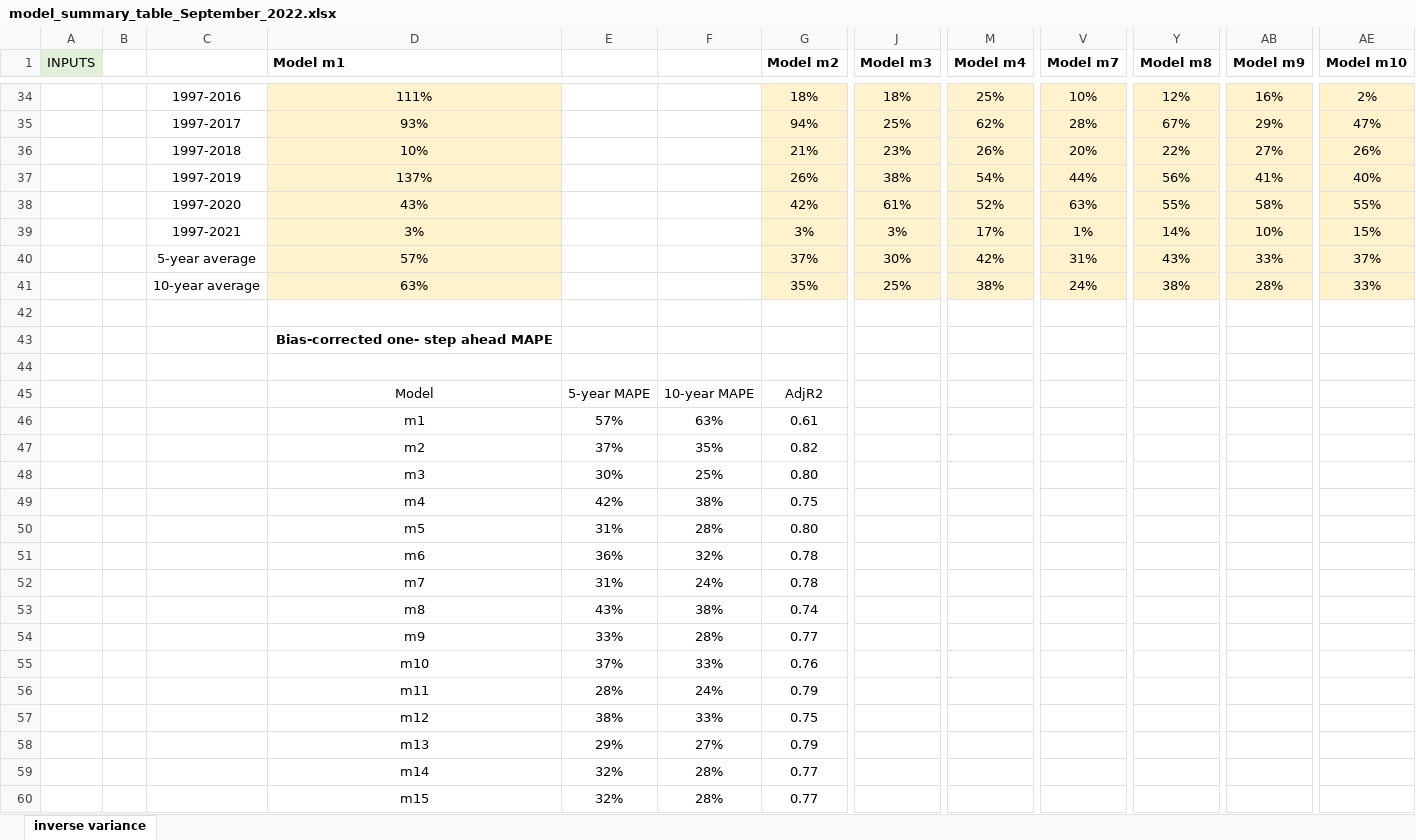
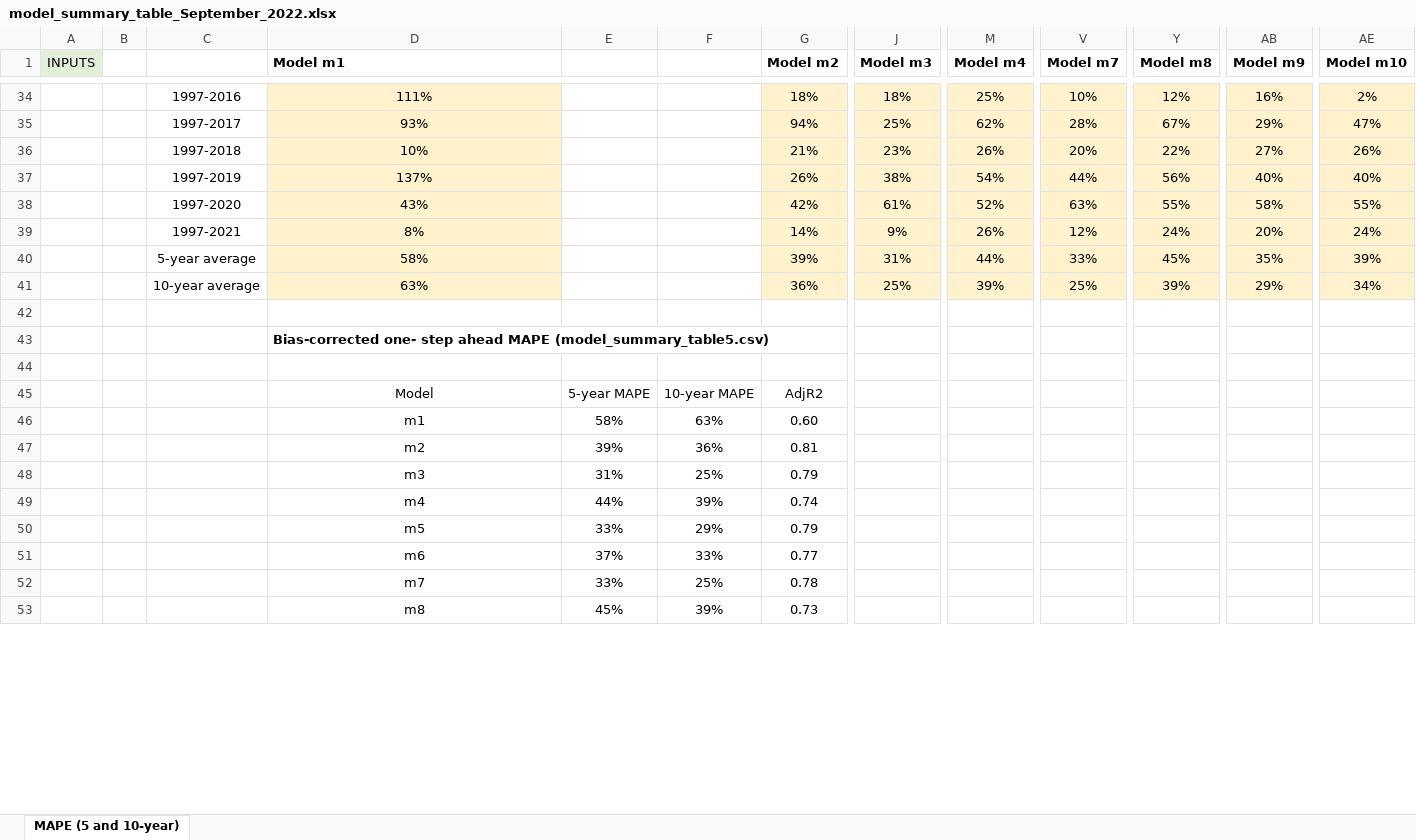
Before and after one commit to commfish/southeast_pink_salmon_preseason, an Excel workbook: 2023_forecast/results/model_summary_table_September_2022.xlsx, sheet MAPE (5 and 10-year), drawn as a sheet; only a part is shown, gaps mark what is left out; values as stored, in another font and other column widths than the file's, no borders; charts and pictures not drawn; removed rows and columns are numbered as before the commit, all else as after; rows hold the shown columns only; the diff covers the shown part only; the diff names each change by its address in the sheet, - before the commit and + after, or states it on an @@ line.

```diff
--- a/2023_forecast/results/model_summary_table_September_2022.xlsx (sheet MAPE (5 and 10-year))
+++ b/2023_forecast/results/model_summary_table_September_2022.xlsx (sheet MAPE (5 and 10-year))
-sheet tab: inverse variance
+sheet tab: MAPE (5 and 10-year)
-AB37 (Model m9): 41%
+AB37 (Model m9): 40%
-row 39:  |  | 1997-2021 | 3% |  |  | 3% | 3% | 17% | 1% | 14% | 10% | 15%
-row 40:  |  | 5-year average | 57% |  |  | 37% | 30% | 42% | 31% | 43% | 33% | 37%
-row 41:  |  | 10-year average | 63% |  |  | 35% | 25% | 38% | 24% | 38% | 28% | 33%
+row 39:  |  | 1997-2021 | 8% |  |  | 14% | 9% | 26% | 12% | 24% | 20% | 24%
+row 40:  |  | 5-year average | 58% |  |  | 39% | 31% | 44% | 33% | 45% | 35% | 39%
+row 41:  |  | 10-year average | 63% |  |  | 36% | 25% | 39% | 25% | 39% | 29% | 34%
-D43 (Model m1): …ahead MAPE
+D43 (Model m1): …ahead MAPE (model_summary_table5.csv)
-D43 alignment: center
+D43 alignment: left
-E46: 57%
+E46: 58%
-G46 (Model m2): 0.61
+G46 (Model m2): 0.60
-row 47:  |  |  | m2 | 37% | 35% | 0.82
-row 48:  |  |  | m3 | 30% | 25% | 0.80
-row 49:  |  |  | m4 | 42% | 38% | 0.75
-row 50:  |  |  | m5 | 31% | 28% | 0.80
-row 51:  |  |  | m6 | 36% | 32% | 0.78
-row 52:  |  |  | m7 | 31% | 24% | 0.78
-row 53:  |  |  | m8 | 43% | 38% | 0.74
-row 54:  |  |  | m9 | 33% | 28% | 0.77
+row 47:  |  |  | m2 | 39% | 36% | 0.81
+row 48:  |  |  | m3 | 31% | 25% | 0.79
+row 49:  |  |  | m4 | 44% | 39% | 0.74
+row 50:  |  |  | m5 | 33% | 29% | 0.79
-D51 (Model m1): m10
+D51 (Model m1): m6
-G51 (Model m2): 0.76
+G51 (Model m2): 0.77
-row 56:  |  |  | m11 | 28% | 24% | 0.79
-row 57:  |  |  | m12 | 38% | 33% | 0.75
-row 58:  |  |  | m13 | 29% | 27% | 0.79
-row 59:  |  |  | m14 | 32% | 28% | 0.77
-row 60:  |  |  | m15 | 32% | 28% | 0.77
+row 52:  |  |  | m7 | 33% | 25% | 0.78
+row 53:  |  |  | m8 | 45% | 39% | 0.73
```
Also changed, not shown: 23 added rows, 16 removed rows, 147 edited cells and cell formats elsewhere in this sheet, formulas that keep their value, 2023_forecast/data/f_model_one_step_ahead function check.xlsx, 56 other files.
